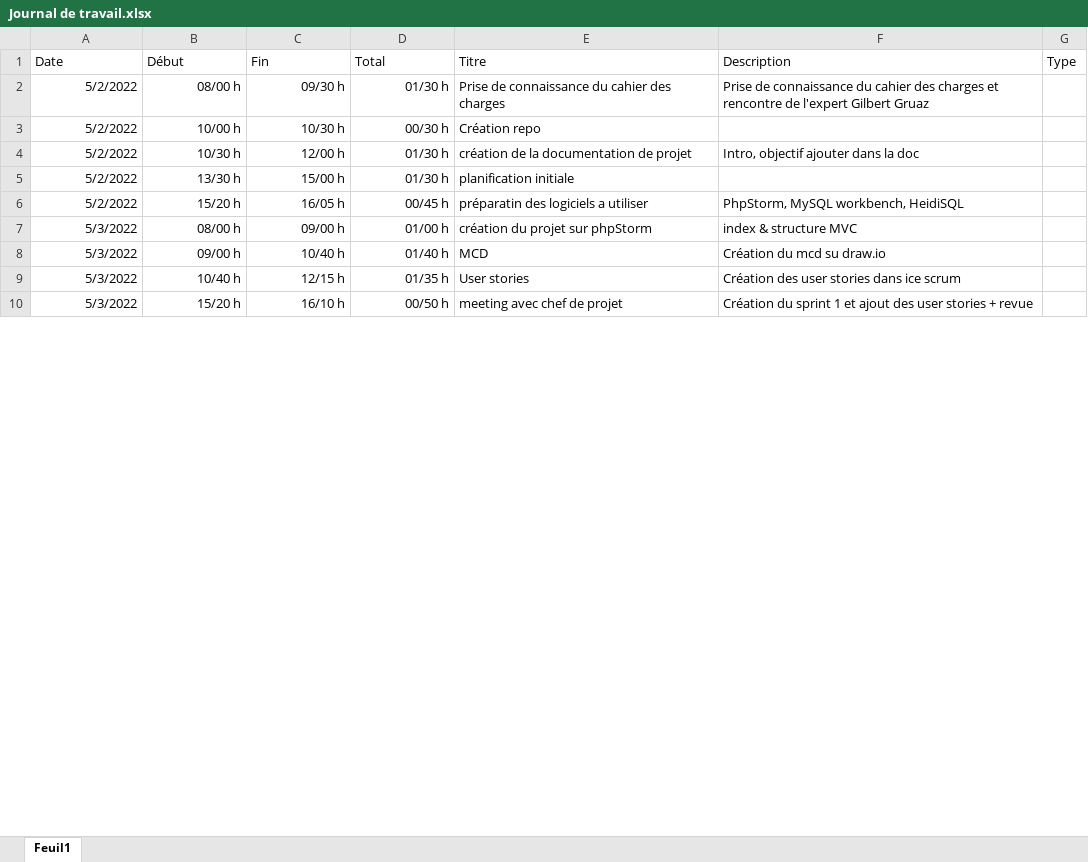
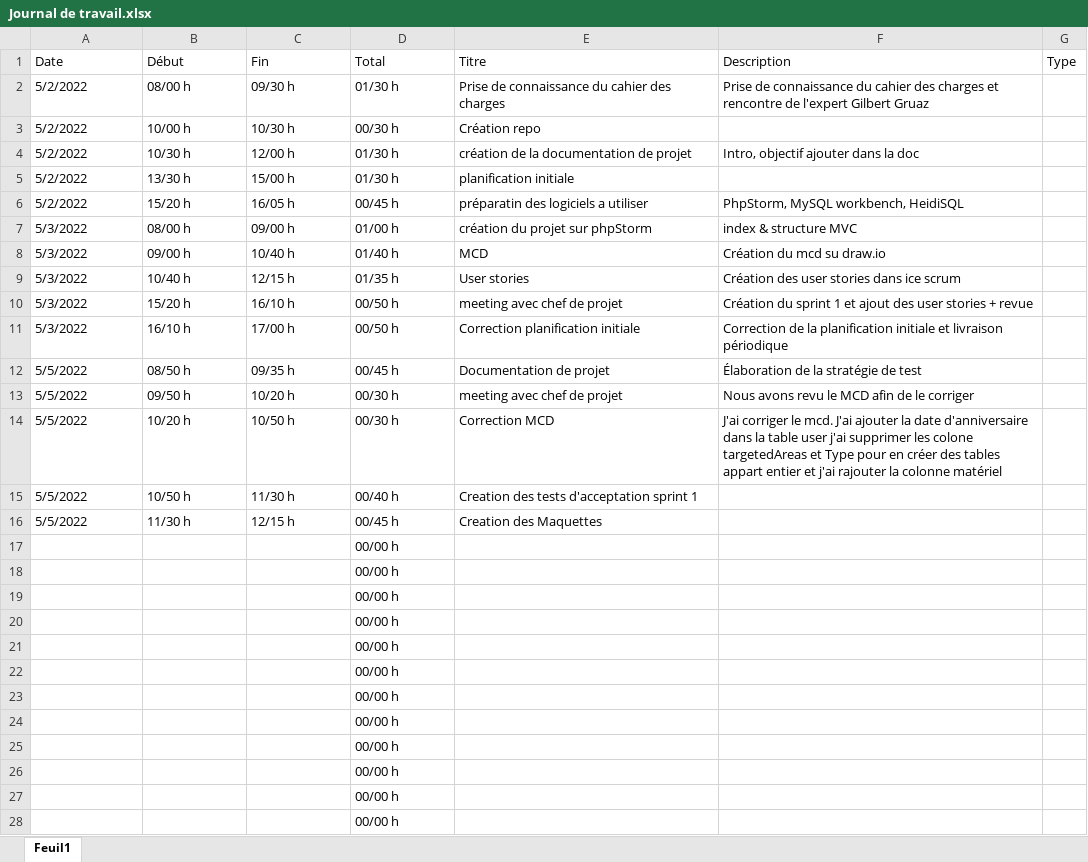
Before and after one commit to dmitrimeili/KeepItFit, an Excel workbook: Doc/Journal de travail.xlsx, sheet Feuil1, drawn as a sheet; only a part is shown; values as stored, in another font and other column widths than the file's, no borders; table styles not drawn; the diff covers the shown part only; the diff names each change by its address in the sheet, - before the commit and + after, or states it on an @@ line.

```diff
--- a/Doc/Journal de travail.xlsx (sheet Feuil1)
+++ b/Doc/Journal de travail.xlsx (sheet Feuil1)
-A2:D10 alignment: right
+A2:D10 alignment: left
+row 11: 5/3/2022 | 16/10 h | 17/00 h | 00/50 h | Correction planification initiale | Correction de la planification initiale et livraison périodique
+row 12: 5/5/2022 | 08/50 h | 09/35 h | 00/45 h | Documentation de projet | Élaboration de la stratégie de test
+row 13: 5/5/2022 | 09/50 h | 10/20 h | 00/30 h | meeting avec chef de projet | Nous avons revu le MCD afin de le corriger
+row 14: 5/5/2022 | 10/20 h | 10/50 h | 00/30 h | Correction MCD | J'ai corriger le mcd. J'ai ajouter la date d'anniversaire dans la table user j'ai supprimer les colone targetedAreas et Type pour en créer des tables appart entier et j'ai rajouter la colonne matériel
+row 15: 5/5/2022 | 10/50 h | 11/30 h | 00/40 h | Creation des tests d'acceptation sprint 1
+row 16: 5/5/2022 | 11/30 h | 12/15 h | 00/45 h | Creation des Maquettes
+row 17:  |  |  | 00/00 h
+row 18:  |  |  | 00/00 h
+row 19:  |  |  | 00/00 h
+row 20:  |  |  | 00/00 h
+row 21:  |  |  | 00/00 h
+row 22:  |  |  | 00/00 h
+row 23:  |  |  | 00/00 h
+row 24:  |  |  | 00/00 h
+row 25:  |  |  | 00/00 h
+row 26:  |  |  | 00/00 h
+row 27:  |  |  | 00/00 h
+row 28:  |  |  | 00/00 h
```
Also changed, not shown: 6 added rows and cell formats elsewhere in this sheet, 4 other files.
